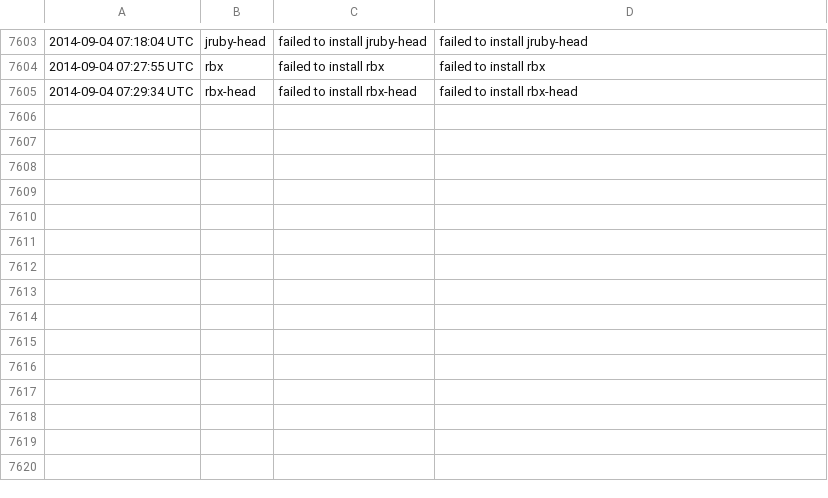
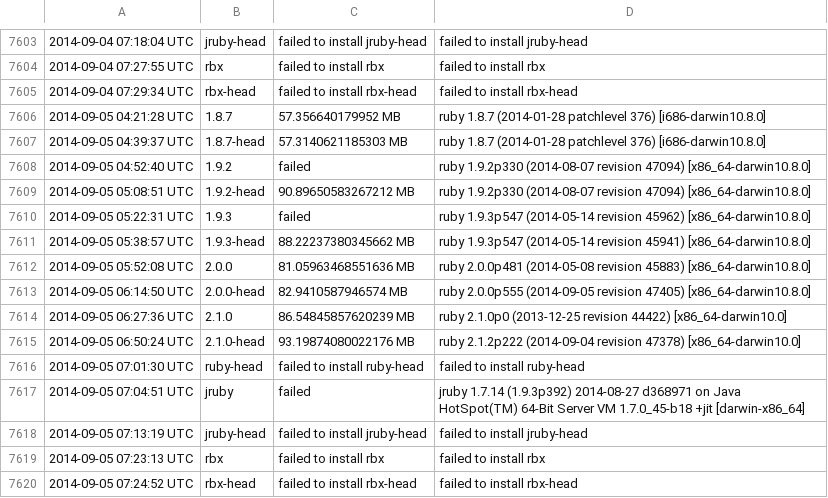
Before and after one commit to brianhempel/isrubyfastyet, a TSV file: results/rails_memory_usage_results.tsv, drawn as a sheet; only a part is shown, gaps mark what is left out; the diff names each change by its address in the sheet, - before the commit and + after, or states it on an @@ line.

```diff
--- a/results/rails_memory_usage_results.tsv
+++ b/results/rails_memory_usage_results.tsv
+row 7606: 2014-09-05 04:21:28 UTC | 1.8.7 | 57.356640179952 MB | ruby 1.8.7 (2014-01-28 patchlevel 376) [i686-darwin10.8.0]
+row 7607: 2014-09-05 04:39:37 UTC | 1.8.7-head | 57.3140621185303 MB | ruby 1.8.7 (2014-01-28 patchlevel 376) [i686-darwin10.8.0]
+row 7608: 2014-09-05 04:52:40 UTC | 1.9.2 | failed | ruby 1.9.2p330 (2014-08-07 revision 47094) [x86_64-darwin10.8.0]
+row 7609: 2014-09-05 05:08:51 UTC | 1.9.2-head | 90.89650583267212 MB | ruby 1.9.2p330 (2014-08-07 revision 47094) [x86_64-darwin10.8.0]
+row 7610: 2014-09-05 05:22:31 UTC | 1.9.3 | failed | ruby 1.9.3p547 (2014-05-14 revision 45962) [x86_64-darwin10.8.0]
+row 7611: 2014-09-05 05:38:57 UTC | 1.9.3-head | 88.22237380345662 MB | ruby 1.9.3p547 (2014-05-14 revision 45941) [x86_64-darwin10.8.0]
+row 7612: 2014-09-05 05:52:08 UTC | 2.0.0 | 81.05963468551636 MB | ruby 2.0.0p481 (2014-05-08 revision 45883) [x86_64-darwin10.8.0]
+row 7613: 2014-09-05 06:14:50 UTC | 2.0.0-head | 82.9410587946574 MB | ruby 2.0.0p555 (2014-09-05 revision 47405) [x86_64-darwin10.8.0]
+row 7614: 2014-09-05 06:27:36 UTC | 2.1.0 | 86.54845857620239 MB | ruby 2.1.0p0 (2013-12-25 revision 44422) [x86_64-darwin10.0]
+row 7615: 2014-09-05 06:50:24 UTC | 2.1.0-head | 93.19874080022176 MB | ruby 2.1.2p222 (2014-09-04 revision 47378) [x86_64-darwin10.0]
+row 7616: 2014-09-05 07:01:30 UTC | ruby-head | failed to install ruby-head | failed to install ruby-head
+row 7617: 2014-09-05 07:04:51 UTC | jruby | failed | jruby 1.7.14 (1.9.3p392) 2014-08-27 d368971 on Java HotSpot(TM) 64-Bit Server VM 1.7.0_45-b18 +jit [darwin-x86_64]
+row 7618: 2014-09-05 07:13:19 UTC | jruby-head | failed to install jruby-head | failed to install jruby-head
+row 7619: 2014-09-05 07:23:13 UTC | rbx | failed to install rbx | failed to install rbx
+row 7620: 2014-09-05 07:24:52 UTC | rbx-head | failed to install rbx-head | failed to install rbx-head
```
Also changed, not shown: results/rails_requests_per_second_results.tsv, results/rails_requests_per_second_steady_state_results.tsv, 1 other file.
